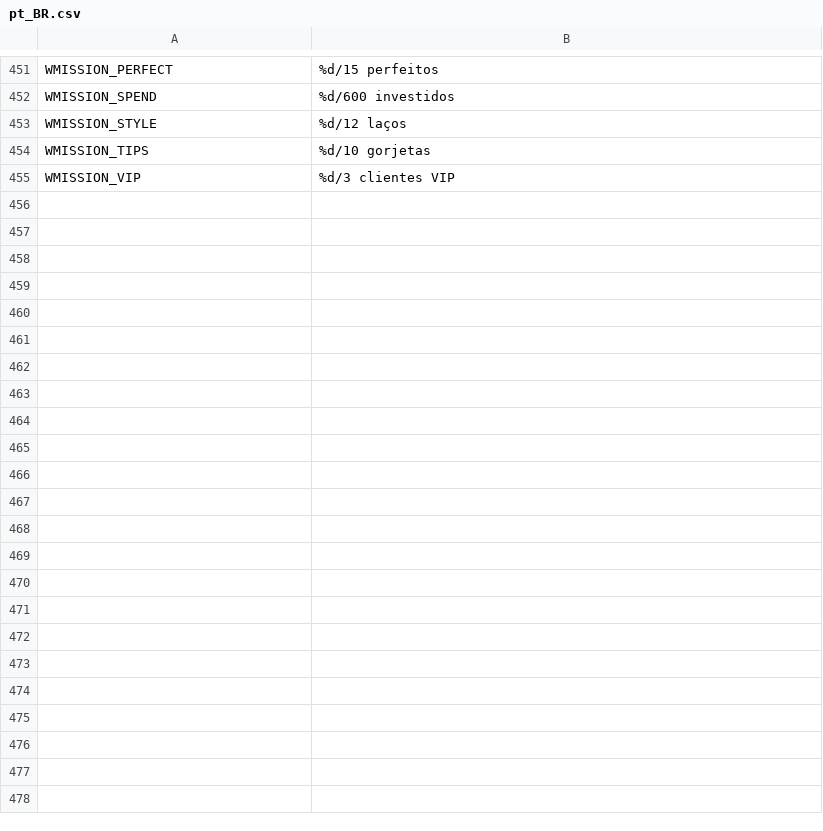
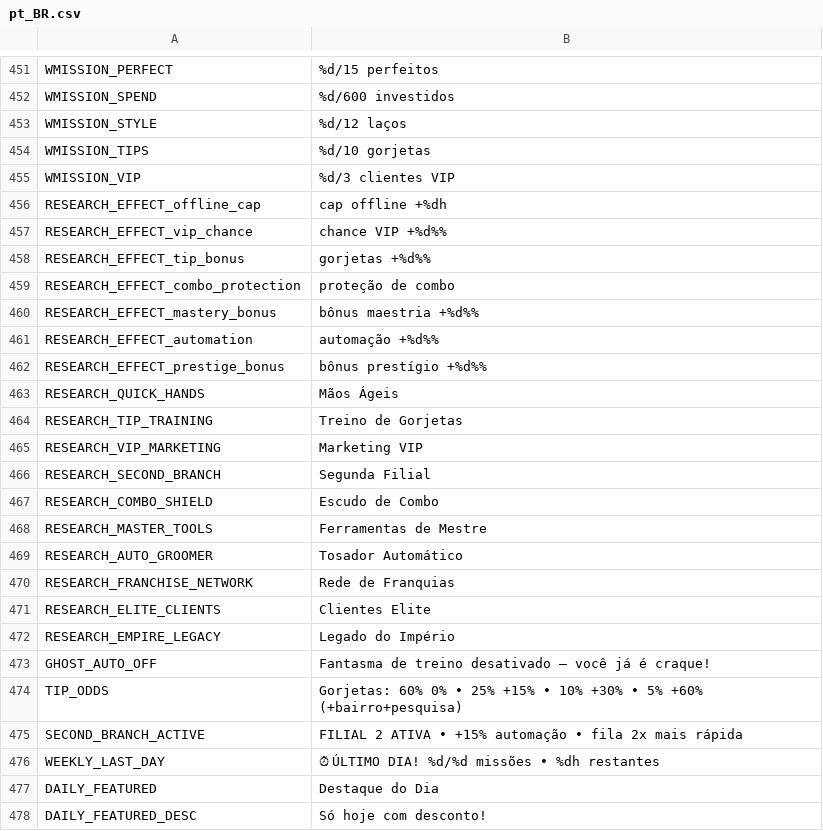
Before and after one commit to berger33/game_idlepet, a CSV file: data/localization/pt_BR.csv, drawn as a sheet; only a part is shown, gaps mark what is left out; the diff names each change by its address in the sheet, - before the commit and + after, or states it on an @@ line.

```diff
--- a/data/localization/pt_BR.csv
+++ b/data/localization/pt_BR.csv
+row 456: RESEARCH_EFFECT_offline_cap | cap offline +%dh
+row 457: RESEARCH_EFFECT_vip_chance | chance VIP +%d%%
+row 458: RESEARCH_EFFECT_tip_bonus | gorjetas +%d%%
+row 459: RESEARCH_EFFECT_combo_protection | proteção de combo
+row 460: RESEARCH_EFFECT_mastery_bonus | bônus maestria +%d%%
+row 461: RESEARCH_EFFECT_automation | automação +%d%%
+row 462: RESEARCH_EFFECT_prestige_bonus | bônus prestígio +%d%%
+row 463: RESEARCH_QUICK_HANDS | Mãos Ágeis
+row 464: RESEARCH_TIP_TRAINING | Treino de Gorjetas
+row 465: RESEARCH_VIP_MARKETING | Marketing VIP
+row 466: RESEARCH_SECOND_BRANCH | Segunda Filial
+row 467: RESEARCH_COMBO_SHIELD | Escudo de Combo
+row 468: RESEARCH_MASTER_TOOLS | Ferramentas de Mestre
+row 469: RESEARCH_AUTO_GROOMER | Tosador Automático
+row 470: RESEARCH_FRANCHISE_NETWORK | Rede de Franquias
+row 471: RESEARCH_ELITE_CLIENTS | Clientes Elite
+row 472: RESEARCH_EMPIRE_LEGACY | Legado do Império
+row 473: GHOST_AUTO_OFF | Fantasma de treino desativado — você já é craque!
+row 474: TIP_ODDS | Gorjetas: 60% 0% • 25% +15% • 10% +30% • 5% +60% (+bairro+pesquisa)
+row 475: SECOND_BRANCH_ACTIVE | FILIAL 2 ATIVA • +15% automação • fila 2x mais rápida
+row 476: WEEKLY_LAST_DAY | ⏰ ÚLTIMO DIA! %d/%d missões • %dh restantes
+row 477: DAILY_FEATURED | Destaque do Dia
+row 478: DAILY_FEATURED_DESC | Só hoje com desconto!
```
Also changed, not shown: data/localization/en_US.csv, data/localization/es_ES.csv, 20 other files.
